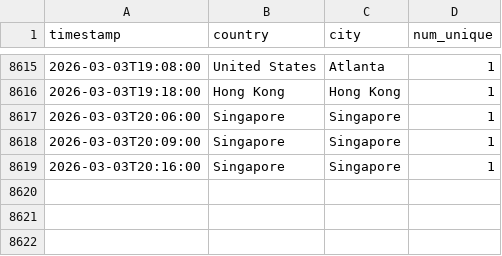
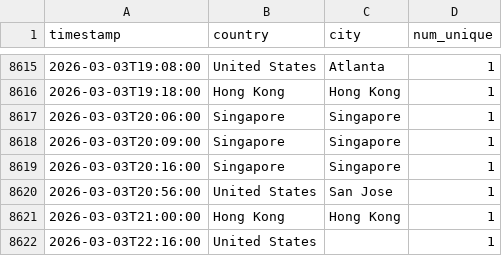
Before and after one commit to michaelsaxon/analytics2map, a TSV file: data/visits.tsv, drawn as a sheet; only a part is shown, gaps mark what is left out.

```diff
--- a/data/visits.tsv
+++ b/data/visits.tsv
@@ -8619 +8619,4 @@ timestamp	country	city	num_unique
 2026-03-03T20:16:00	Singapore	Singapore	1
+2026-03-03T20:56:00	United States	San Jose	1
+2026-03-03T21:00:00	Hong Kong	Hong Kong	1
+2026-03-03T22:16:00	United States		1
```
Also changed, not shown: 4 other files.
